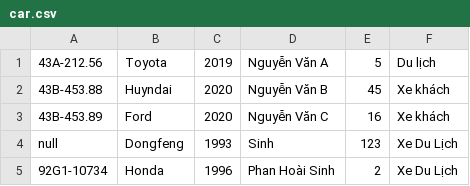
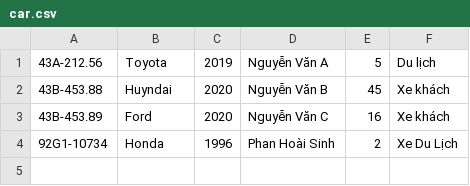
Before and after one commit to hoaisinh/module_2, a CSV file: VehicleMng/src/data/car.csv, drawn as a sheet.

```diff
--- a/VehicleMng/src/data/car.csv
+++ b/VehicleMng/src/data/car.csv
@@ -3,3 +3,2 @@
 43B-453.89,Ford,2020,Nguyễn Văn C,16,Xe khách
-null,Dongfeng,1993,Sinh,123,Xe Du Lịch
 92G1-10734,Honda,1996,Phan Hoài Sinh,2,Xe Du Lịch
```
Also changed, not shown: VehicleMng/src/data/motorbike.csv, VehicleMng/src/data/truck.csv, 7 other files.
